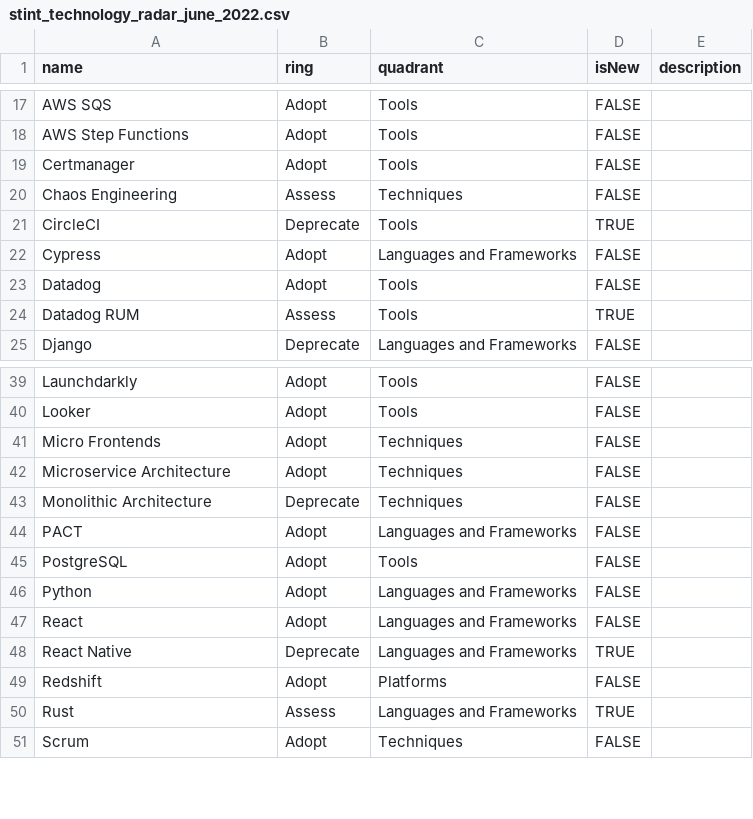
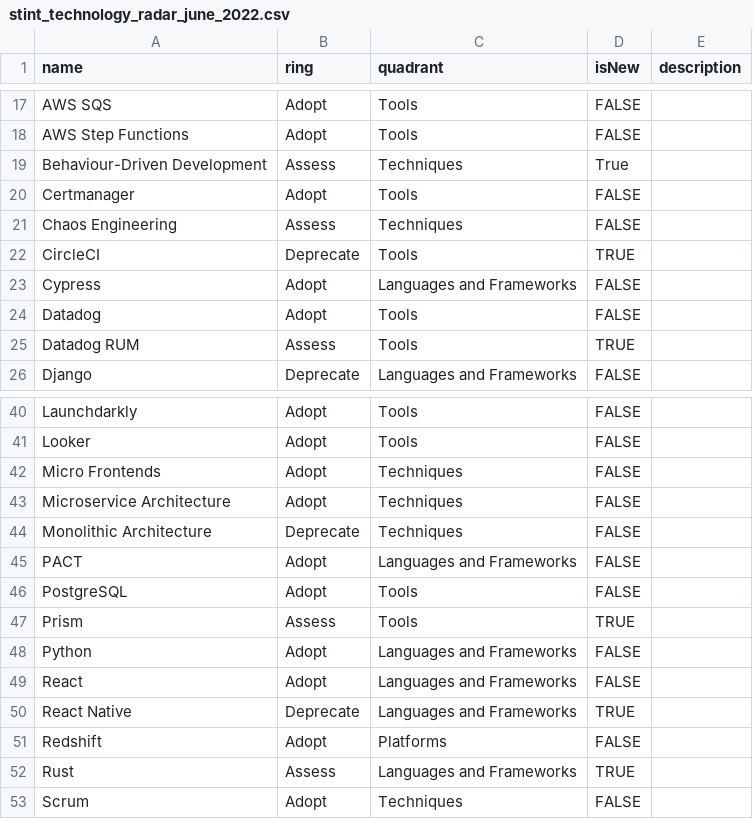
Before and after one commit to stintco/stint-technology-radar, a CSV file: stint_technology_radar_june_2022.csv, drawn as a sheet; only a part is shown, gaps mark what is left out.

Commit message:
Added Prism & BDD
Added Prism & BDD

```diff
--- a/stint_technology_radar_june_2022.csv
+++ b/stint_technology_radar_june_2022.csv
@@ -18,2 +18,3 @@ AWS SQS,Adopt,Tools,FALSE,
 AWS Step Functions,Adopt,Tools,FALSE,
+Behaviour-Driven Development,Assess,Techniques,True
 Certmanager,Adopt,Tools,FALSE,
@@ -45,2 +46,3 @@ PACT,Adopt,Languages and Frameworks,FALSE,
 PostgreSQL,Adopt,Tools,FALSE,
+Prism,Assess,Tools,TRUE
 Python,Adopt,Languages and Frameworks,FALSE,
```
